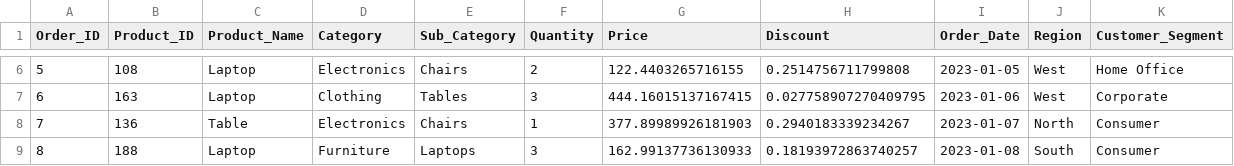
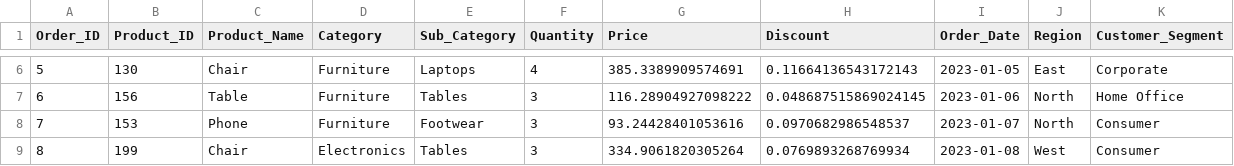
Before and after one commit to Useranamol/pandas.py, a CSV file: sales_data.csv, drawn as a sheet; only a part is shown, gaps mark what is left out; the diff covers the shown part only.

```diff
--- a/sales_data.csv
+++ b/sales_data.csv
@@ -6,4 +6,4 @@ Order_ID,Product_ID,Product_Name,Category,Sub_Category,Quantity,Price,Discount,O
-5,108,Laptop,Electronics,Chairs,2,122.4403265716155,0.2514756711799808,2023-01-05,West,Home Office
-6,163,Laptop,Clothing,Tables,3,444.16015137167415,0.027758907270409795,2023-01-06,West,Corporate
-7,136,Table,Electronics,Chairs,1,377.89989926181903,0.2940183339234267,2023-01-07,North,Consumer
-8,188,Laptop,Furniture,Laptops,3,162.99137736130933,0.18193972863740257,2023-01-08,South,Consumer
+5,130,Chair,Furniture,Laptops,4,385.3389909574691,0.11664136543172143,2023-01-05,East,Corporate
+6,156,Table,Furniture,Tables,3,116.28904927098222,0.048687515869024145,2023-01-06,North,Home Office
+7,153,Phone,Furniture,Footwear,3,93.24428401053616,0.0970682986548537,2023-01-07,North,Consumer
+8,199,Chair,Electronics,Tables,3,334.9061820305264,0.0769893268769934,2023-01-08,West,Consumer
```
Also changed, not shown: 46 edited cells elsewhere in this file, 3 other files.
